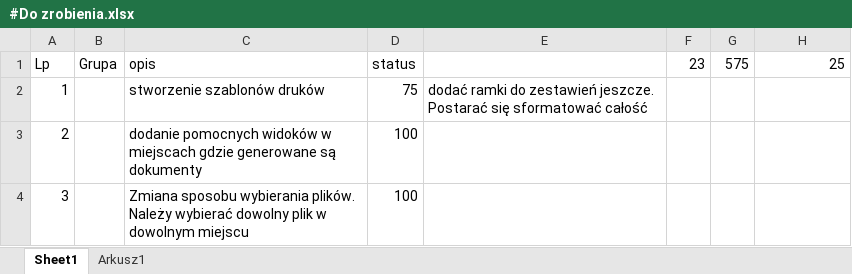
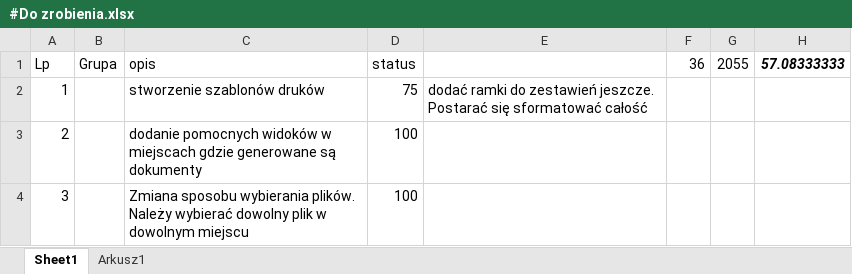
Before and after one commit to kolomir/place_v2, an Excel workbook: #Do zrobienia.xlsx, sheet Sheet1, drawn as a sheet; only a part is shown; values as stored, in another font and other column widths than the file's, no borders; conditional formats not drawn; the diff covers the shown part only; the diff names each change by its address in the sheet, - before the commit and + after, or states it on an @@ line.

```diff
--- a/#Do zrobienia.xlsx (sheet Sheet1)
+++ b/#Do zrobienia.xlsx (sheet Sheet1)
-F1: 23
+F1: 36
-G1: 575
+G1: 2055
-H1: 25
+H1: 57.08333333
@@ H1 bold: off → on, italic: off → on @@
```
Also changed, not shown: 18 added rows, 5 removed rows, 6 edited cells and row numbers in column A elsewhere in this sheet, 28 other files.
